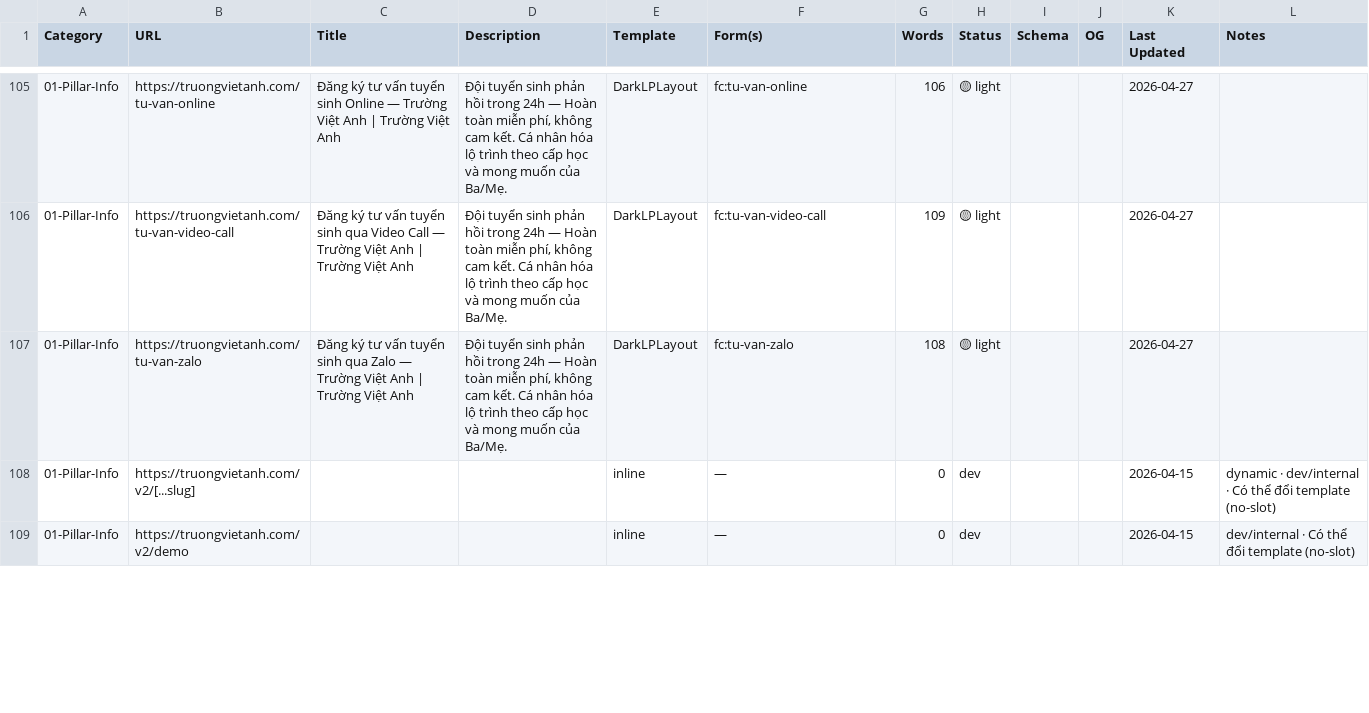
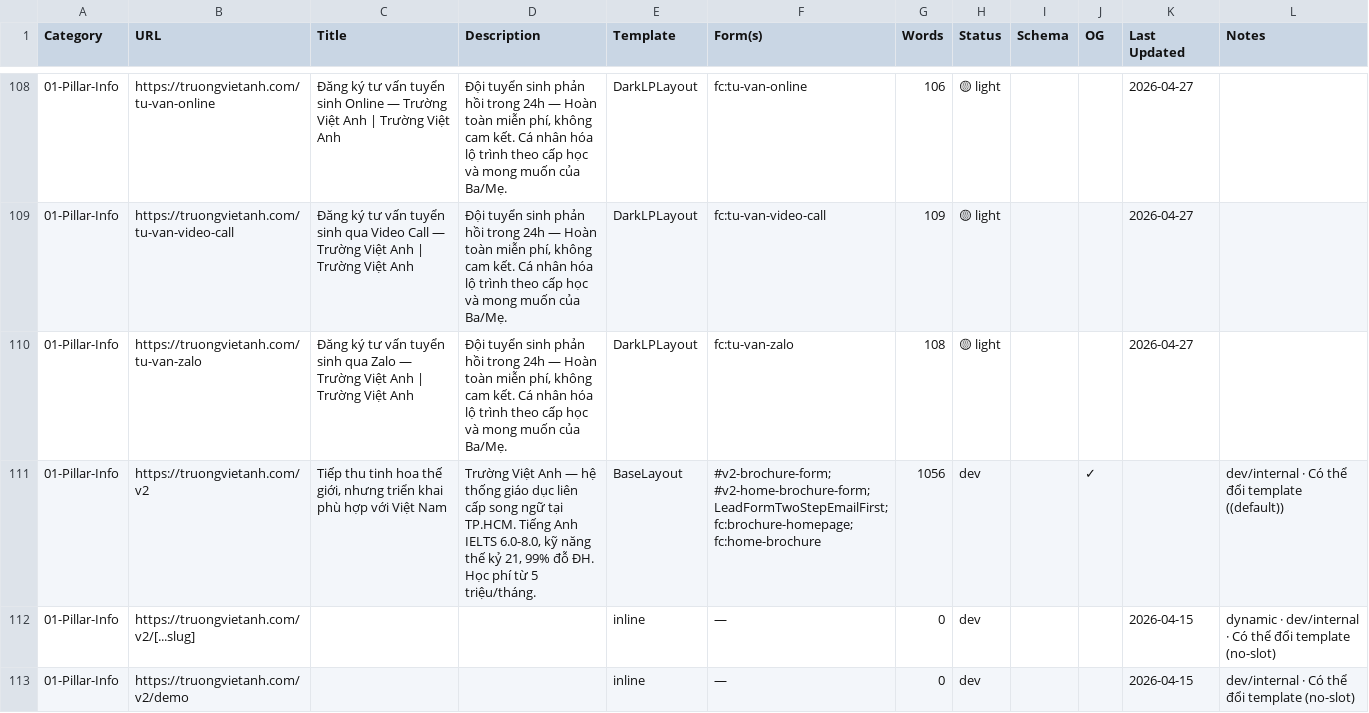
Before and after one commit to hoangthuynguyen/truongvietanh.com, a CSV file: public/sitemap-audit.csv, drawn as a sheet; only a part is shown, gaps mark what is left out; the diff covers the shown part only.

```diff
--- a/public/sitemap-audit.csv
+++ b/public/sitemap-audit.csv
@@ -107,2 +110,3 @@ Category,URL,Title,Description,Template,Form(s),Words,Status,Schema,OG,Last Upda
 01-Pillar-Info,https://truongvietanh.com/tu-van-zalo,Đăng ký tư vấn tuyển sinh qua Zalo — Trường Việt Anh | Trường Việt Anh,"Đội tuyển sinh phản hồi trong 24h — Hoàn toàn miễn phí, không cam kết. Cá nhân hóa lộ trình theo cấp học và mong muốn của Ba/Mẹ.",DarkLPLayout,fc:tu-van-zalo,108,🟡 light,,,2026-04-27,
+01-Pillar-Info,https://truongvietanh.com/v2,"Tiếp thu tinh hoa thế giới, nhưng triển khai phù hợp với Việt Nam","Trường Việt Anh — hệ thống giáo dục liên cấp song ngữ tại TP.HCM. Tiếng Anh IELTS 6.0-8.0, kỹ năng thế kỷ 21, 99% đỗ ĐH. Học phí từ 5 triệu/tháng.",BaseLayout,#v2-brochure-form; #v2-home-brochure-form; LeadFormTwoStepEmailFirst; fc:brochure-homepage; fc:home-brochure,1056,dev,,✓,,dev/internal · Có thể đổi template ((default))
 01-Pillar-Info,https://truongvietanh.com/v2/[...slug],,,inline,—,0,dev,,,2026-04-15,dynamic · dev/internal · Có thể đổi template (no-slot)
```
Also changed, not shown: 4 added rows, 3 removed rows and 24 edited cells elsewhere in this file, public/sitemap-forms.csv, public/sitemap-templates.csv, 56 other files.
